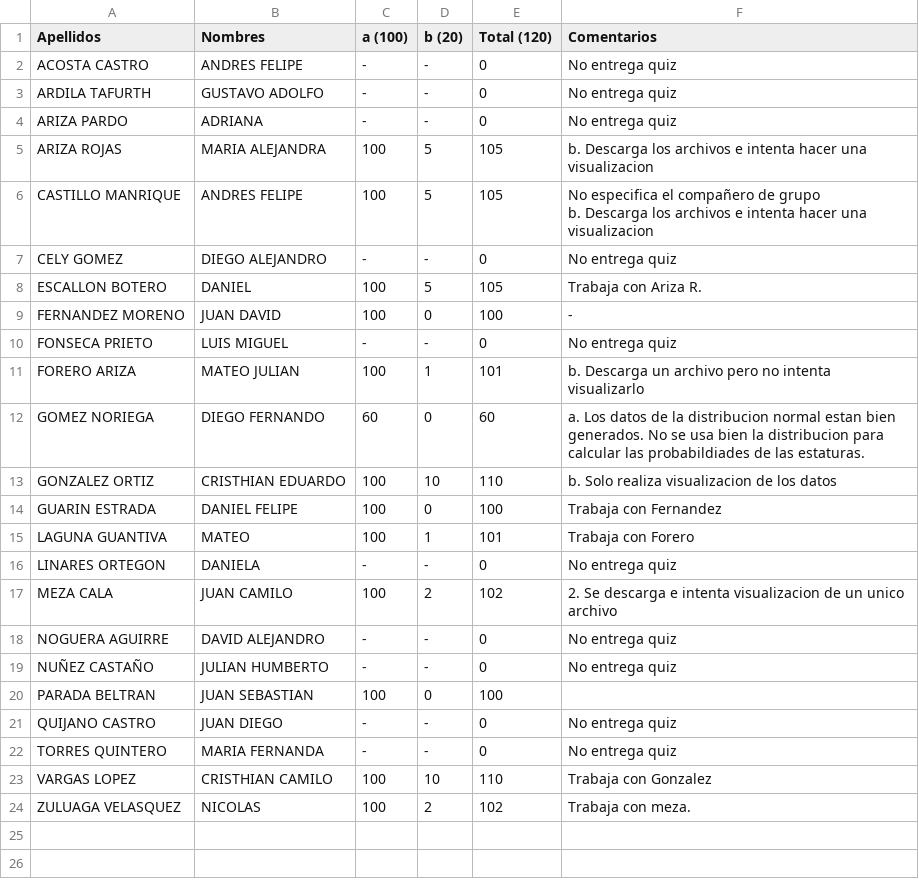
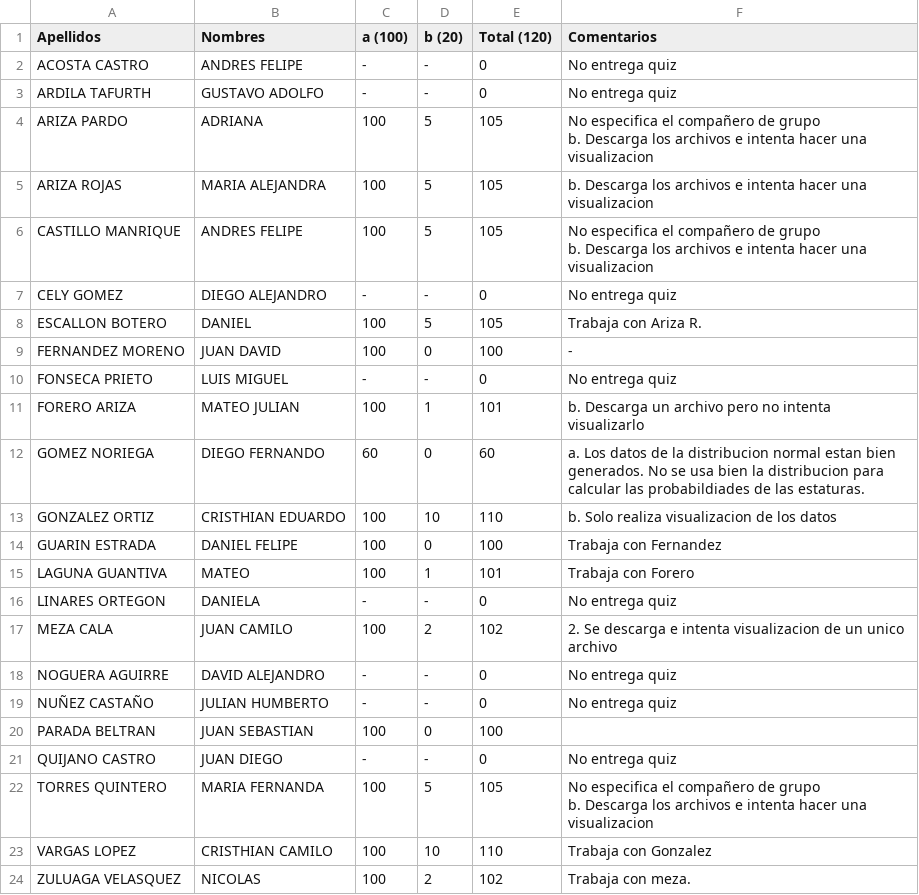
Before and after one commit to ComputoCienciasUniandes/HerramientasComputacionales, a CSV file: Grades/2015-1/S4/grades_FISI2026_S4 - q5.csv, drawn as a sheet.

```diff
--- a/Grades/2015-1/S4/grades_FISI2026_S4 - q5.csv
+++ b/Grades/2015-1/S4/grades_FISI2026_S4 - q5.csv
@@ -4,3 +4,4 @@ ACOSTA CASTRO,ANDRES FELIPE,-,-,0,No entrega quiz,,
 ARDILA TAFURTH,GUSTAVO ADOLFO,-,-,0,No entrega quiz,,
-ARIZA PARDO,ADRIANA,-,-,0,No entrega quiz,,
+ARIZA PARDO,ADRIANA,100,5,105,"No especifica el compañero de grupo
+b. Descarga los archivos e intenta hacer una visualizacion",,
 ARIZA ROJAS,MARIA ALEJANDRA,100,5,105,b. Descarga los archivos e intenta hacer una visualizacion,,
@@ -24,3 +25,4 @@ PARADA BELTRAN,JUAN SEBASTIAN,100,0,100,,,
 QUIJANO CASTRO,JUAN DIEGO,-,-,0,No entrega quiz,,
-TORRES QUINTERO,MARIA FERNANDA,-,-,0,No entrega quiz,,
+TORRES QUINTERO,MARIA FERNANDA,100,5,105,"No especifica el compañero de grupo
+b. Descarga los archivos e intenta hacer una visualizacion",,
 VARGAS LOPEZ,CRISTHIAN CAMILO,100,10,110,Trabaja con Gonzalez,,
```
Also changed, not shown: Grades/2015-1/S1/grades_FISI2026_S1 - hw6.csv, Grades/2015-1/S1/grades_FISI2026_S1 - q5.csv, 16 other files.
